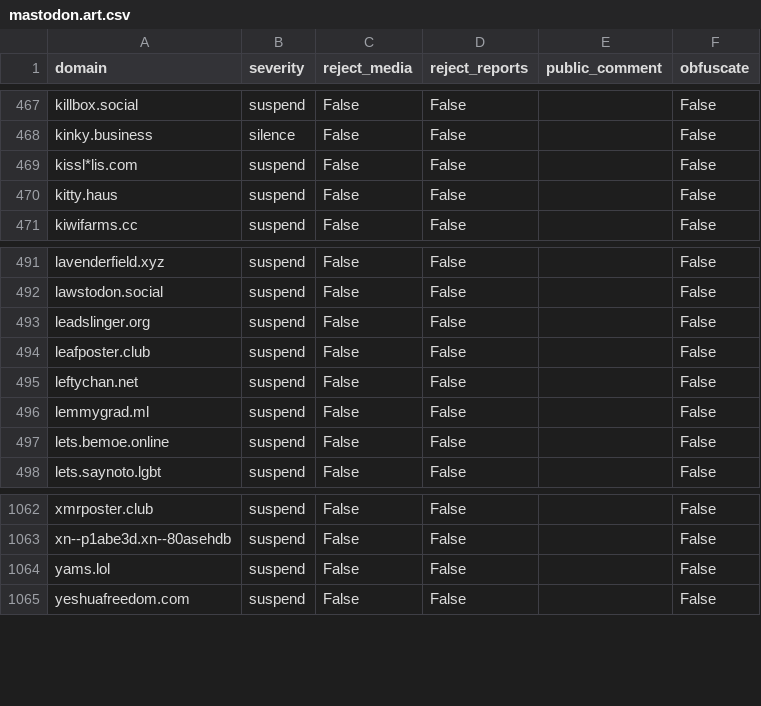
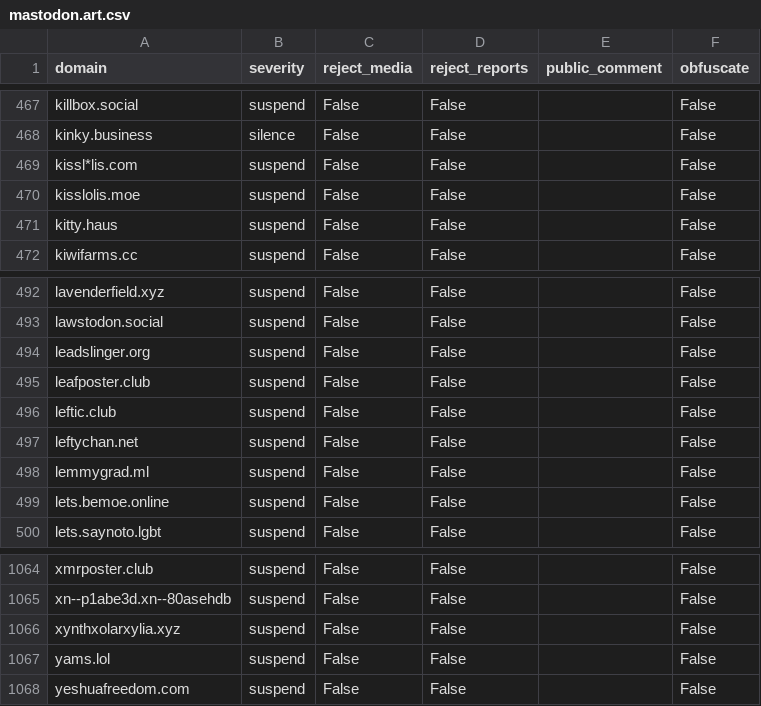
Before and after one commit to sgrigson/oliphant, a CSV file: blocklists/mastodon.art.csv, drawn as a sheet; only a part is shown, gaps mark what is left out; the diff names each change by its address in the sheet, - before the commit and + after, or states it on an @@ line.

```diff
--- a/blocklists/mastodon.art.csv
+++ b/blocklists/mastodon.art.csv
+row 470: kisslolis.moe | suspend | False | False |  | False
+row 496: leftic.club | suspend | False | False |  | False
+row 1066: xynthxolarxylia.xyz | suspend | False | False |  | False
```
Also changed, not shown: blocklists/_unified_tier1_blocklist.csv, blocklists/_unified_tier3_blocklist.csv, 4 other files.
